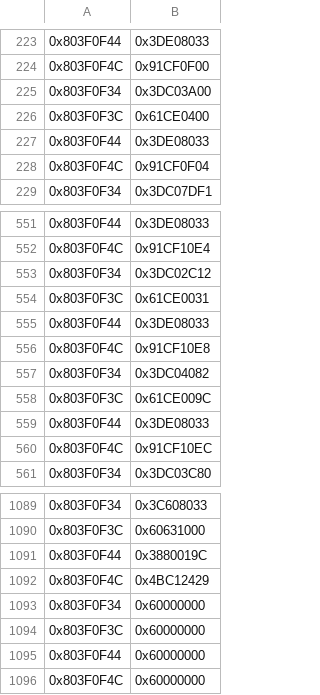
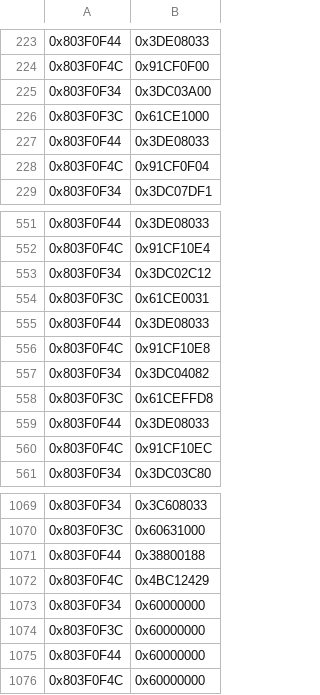
Before and after one commit to LegendofLinkk/AGDQ26-WW-incentive, a CSV file: csv_files/phase_2.csv, drawn as a sheet; only a part is shown, gaps mark what is left out; the diff covers the shown part only.

```diff
--- a/csv_files/phase_2.csv
+++ b/csv_files/phase_2.csv
@@ -225,3 +225,3 @@
 0x803F0F34, 0x3DC03A00
-0x803F0F3C, 0x61CE0400
+0x803F0F3C, 0x61CE1000
 0x803F0F44, 0x3DE08033
@@ -557,3 +557,3 @@
 0x803F0F34, 0x3DC04082
-0x803F0F3C, 0x61CE009C
+0x803F0F3C, 0x61CEFFD8
 0x803F0F44, 0x3DE08033
@@ -1090,3 +1070,3 @@
 0x803F0F3C, 0x60631000
-0x803F0F44, 0x3880019C
+0x803F0F44, 0x38800188
 0x803F0F4C, 0x4BC12429
```
Also changed, not shown: 20 removed rows and 3 edited cells elsewhere in this file, 4 other files.
